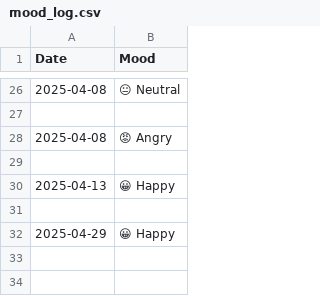
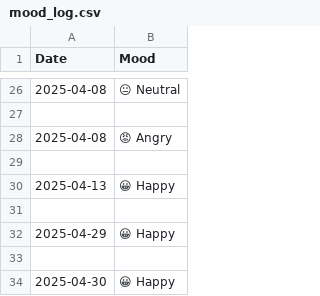
Before and after one commit to SoniyaMuhammadDawood/20-Days-of-Python-challenge, a CSV file: 06_Mood-tracker/mood_log.csv, drawn as a sheet; only a part is shown, gaps mark what is left out.

Commit message:
06_ Mood Tracker

```diff
--- a/06_Mood-tracker/mood_log.csv
+++ b/06_Mood-tracker/mood_log.csv
@@ -32 +32,3 @@ Date,Mood
 2025-04-29,😀 Happy
+
+2025-04-30,😀 Happy
```
Also changed, not shown: 1 other file.
